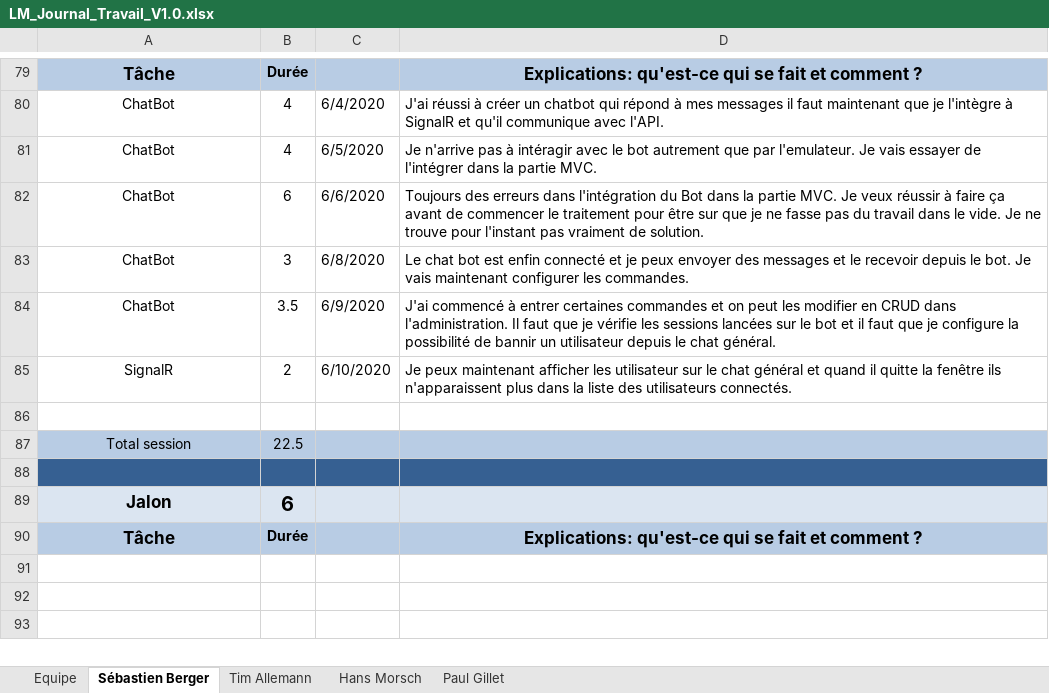
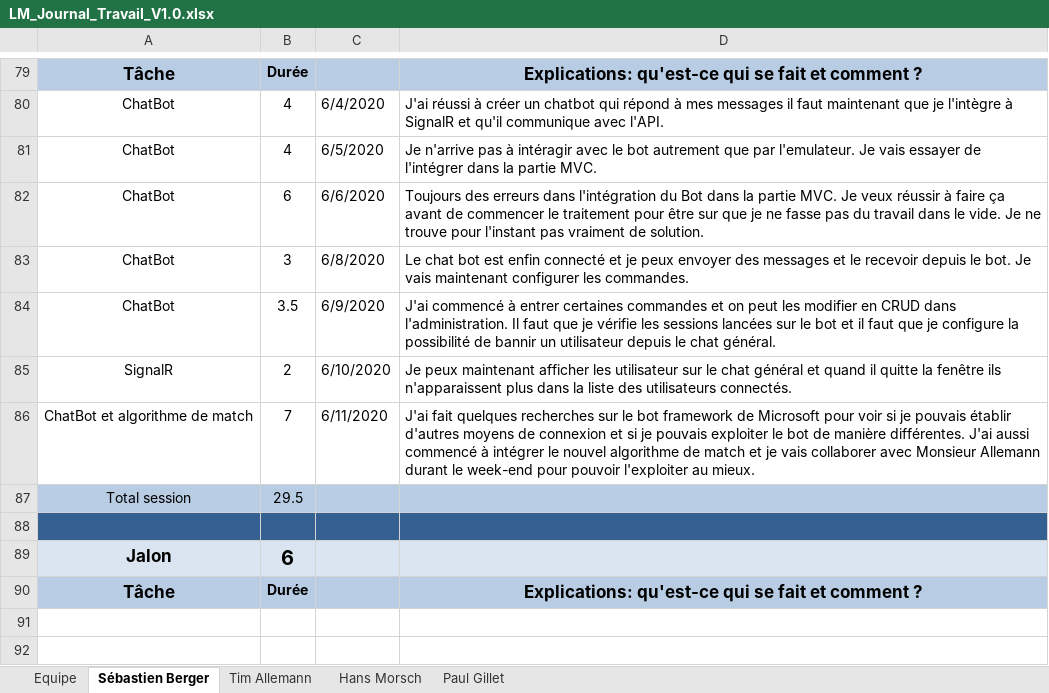
Before and after one commit to Zibeug/Love-Mirroring, an Excel workbook: LM_Journal_Travail_V1.0.xlsx, sheet Sébastien Berger, drawn as a sheet; only a part is shown, gaps mark what is left out; the shorter side is filled out with more unchanged rows; values as stored, in another font and other column widths than the file's, no borders; the diff names each change by its address in the sheet, - before the commit and + after, or states it on an @@ line.

Commit message:
Journal de travail SEB

```diff
--- a/LM_Journal_Travail_V1.0.xlsx (sheet Sébastien Berger)
+++ b/LM_Journal_Travail_V1.0.xlsx (sheet Sébastien Berger)
-row 86: (empty)
+row 86: ChatBot et algorithme de match | 7 | 6/11/2020 | J'ai fait quelques recherches sur le bot framework de Microsoft pour voir si je pouvais établir d'autres moyens de connexion et si je pouvais exploiter le bot de manière différentes. J'ai aussi commencé à intégrer le nouvel algorithme de match et je vais collaborer avec Monsieur Allemann durant le week-end pour pouvoir l'exploiter au mieux.
-B87: 22.5
+B87: 29.5
```
